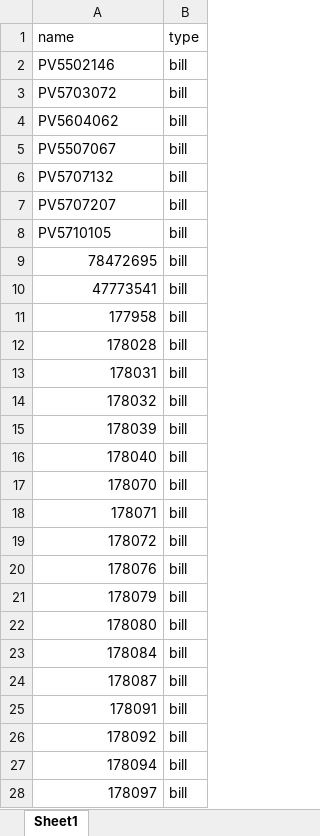
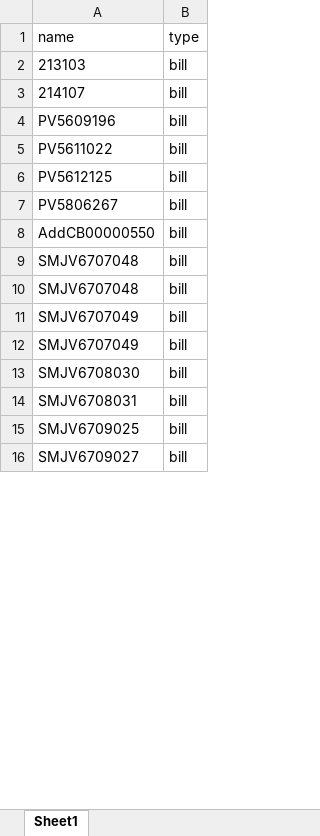
Before and after one commit to apcball/Project1, an Excel workbook: Data_file/Delete_invoice_bill.xlsx, sheet Sheet1, drawn as a sheet; only a part is shown; values as stored, in another font and other column widths than the file's, no borders; removed rows and columns are numbered as before the commit, all else as after; the diff covers the shown part only; the diff names each change by its address in the sheet, - before the commit and + after, or states it on an @@ line.

```diff
--- a/Data_file/Delete_invoice_bill.xlsx (sheet Sheet1)
+++ b/Data_file/Delete_invoice_bill.xlsx (sheet Sheet1)
-A2 (name): PV5502146
+A2 (name): 213103
-A3 (name): PV5703072
+A3 (name): 214107
-A4 (name): PV5604062
+A4 (name): PV5609196
-row 5: PV5507067 | bill
-A5 (name): PV5707132
+A5 (name): PV5611022
-row 7: PV5707207 | bill
-A6 (name): PV5710105
+A6 (name): PV5612125
-A7 (name): 78472695
+A7 (name): PV5806267
-row 10: 47773541 | bill
-A8 (name): 177958
+A8 (name): AddCB00000550
-row 12: 178028 | bill
-row 13: 178031 | bill
-row 14: 178032 | bill
-row 15: 178039 | bill
-A9 (name): 178040
+A9 (name): SMJV6707048
-A10 (name): 178070
+A10 (name): SMJV6707048
-row 18: 178071 | bill
-row 19: 178072 | bill
-A11 (name): 178076
+A11 (name): SMJV6707049
-A12 (name): 178079
+A12 (name): SMJV6707049
-A13 (name): 178080
+A13 (name): SMJV6708030
-A14 (name): 178084
+A14 (name): SMJV6708031
-row 24: 178087 | bill
-row 25: 178091 | bill
-A15 (name): 178092
+A15 (name): SMJV6709025
-row 27: 178094 | bill
-A16 (name): 178097
+A16 (name): SMJV6709027
```
Also changed, not shown: 20 removed rows and 9 edited cells elsewhere in this sheet, Data_file/import_bill_AP.xlsx, Data_file/import_invoice_ARX.xlsx, 10 other files.
